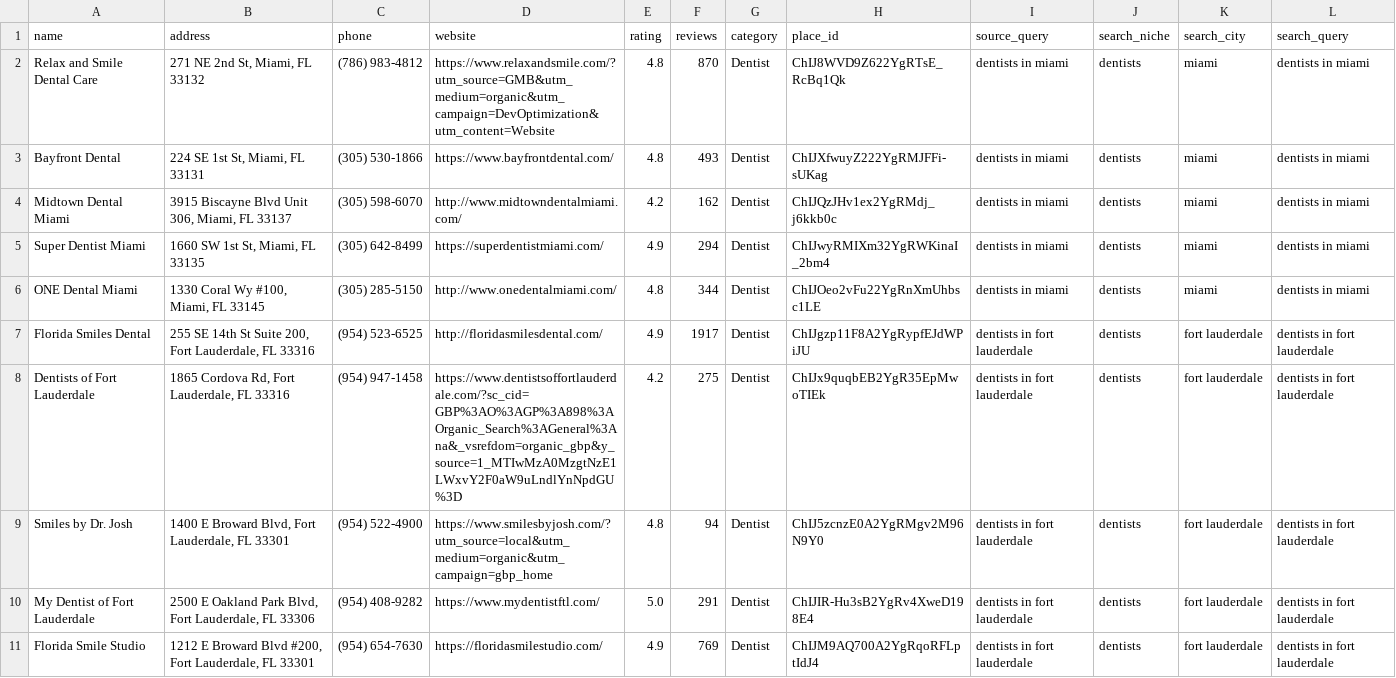
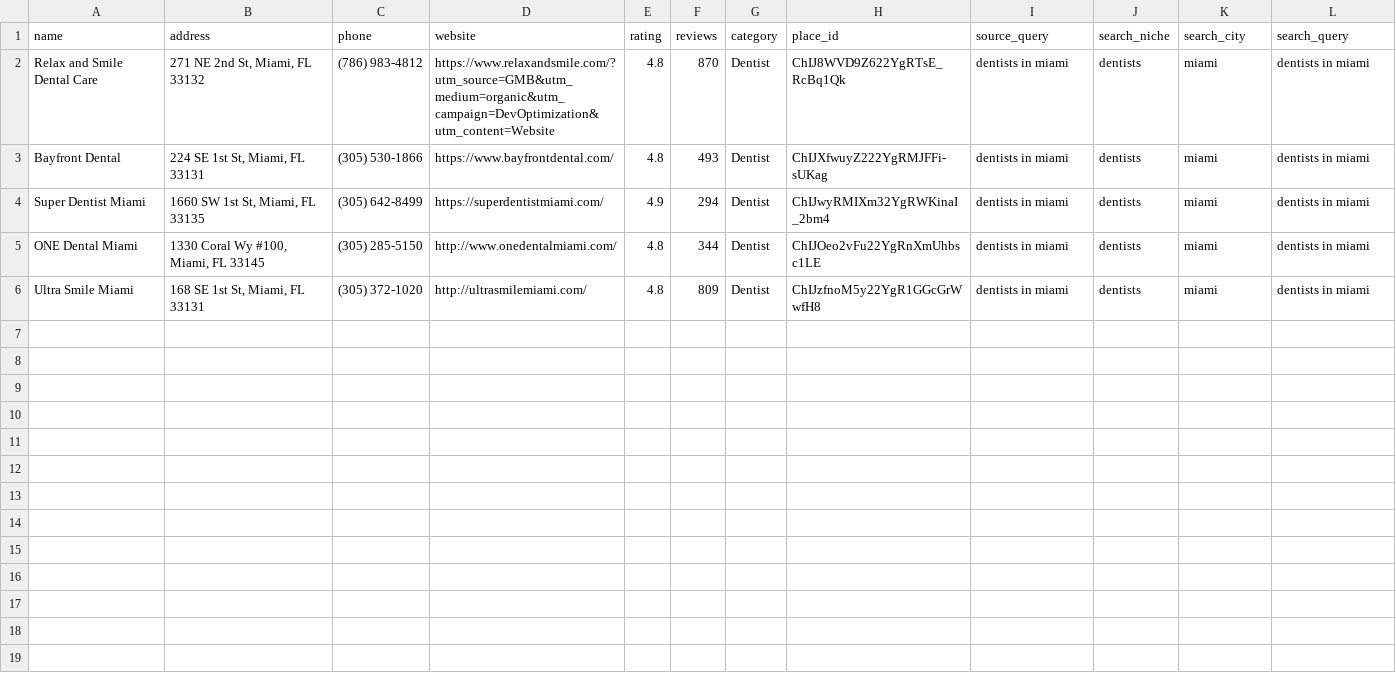
Before and after one commit to paureis/ai-lead-generation-agents, a CSV file: data/leads_raw.csv, drawn as a sheet; removed rows and columns are numbered as before the commit, all else as after; the diff names each change by its address in the sheet, - before the commit and + after, or states it on an @@ line.

```diff
--- a/data/leads_raw.csv
+++ b/data/leads_raw.csv
-row 4: Midtown Dental Miami | 3915 Biscayne Blvd Unit 306, Miami, FL 33137 | (305) 598-6070 | http://www.midtowndentalmiami.com/ | 4.2 | 162 | Dentist | ChIJQzJHv1ex2YgRMdj_j6kkb0c | dentists in miami | dentists | miami | dentists in miami
-row 7: Florida Smiles Dental | 255 SE 14th St Suite 200, Fort Lauderdale, FL 33316 | (954) 523-6525 | http://floridasmilesdental.com/ | 4.9 | 1917 | Dentist | ChIJgzp11F8A2YgRypfEJdWPiJU | dentists in fort lauderdale | dentists | fort lauderdale | dentists in fort lauderdale
-row 8: Dentists of Fort Lauderdale | 1865 Cordova Rd, Fort Lauderdale, FL 33316 | (954) 947-1458 | https://www.dentistsoffortlauderdale.com/?sc_cid=GBP%3AO%3AGP%3A898%3AOrganic_Search%3AGeneral%3Ana&_vsrefdom=organic_gbp&y_source=1_MTIwMzA0MzgtNzE1LWxvY2F0aW9uLndlYnNpdGU%3D | 4.2 | 275 | Dentist | ChIJx9quqbEB2YgR35EpMwoTIEk | dentists in fort lauderdale | dentists | fort lauderdale | dentists in fort lauderdale
-row 9: Smiles by Dr. Josh | 1400 E Broward Blvd, Fort Lauderdale, FL 33301 | (954) 522-4900 | https://www.smilesbyjosh.com/?utm_source=local&utm_medium=organic&utm_campaign=gbp_home | 4.8 | 94 | Dentist | ChIJ5zcnzE0A2YgRMgv2M96N9Y0 | dentists in fort lauderdale | dentists | fort lauderdale | dentists in fort lauderdale
-row 10: My Dentist of Fort Lauderdale | 2500 E Oakland Park Blvd, Fort Lauderdale, FL 33306 | (954) 408-9282 | https://www.mydentistftl.com/ | 5.0 | 291 | Dentist | ChIJIR-Hu3sB2YgRv4XweD198E4 | dentists in fort lauderdale | dentists | fort lauderdale | dentists in fort lauderdale
-row 11: Florida Smile Studio | 1212 E Broward Blvd #200, Fort Lauderdale, FL 33301 | (954) 654-7630 | https://floridasmilestudio.com/ | 4.9 | 769 | Dentist | ChIJM9AQ700A2YgRqoRFLptIdJ4 | dentists in fort lauderdale | dentists | fort lauderdale | dentists in fort lauderdale
+row 6: Ultra Smile Miami | 168 SE 1st St, Miami, FL 33131 | (305) 372-1020 | http://ultrasmilemiami.com/ | 4.8 | 809 | Dentist | ChIJzfnoM5y22YgR1GGcGrWwfH8 | dentists in miami | dentists | miami | dentists in miami
```
Also changed, not shown: data/outreach_approval_state.csv, 10 other files.
